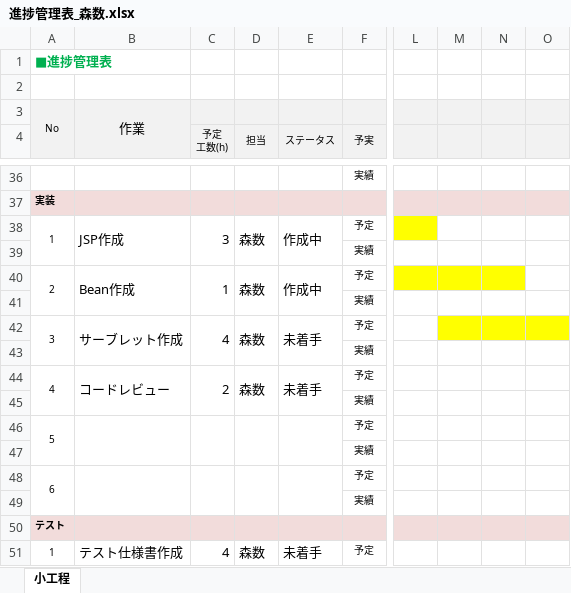
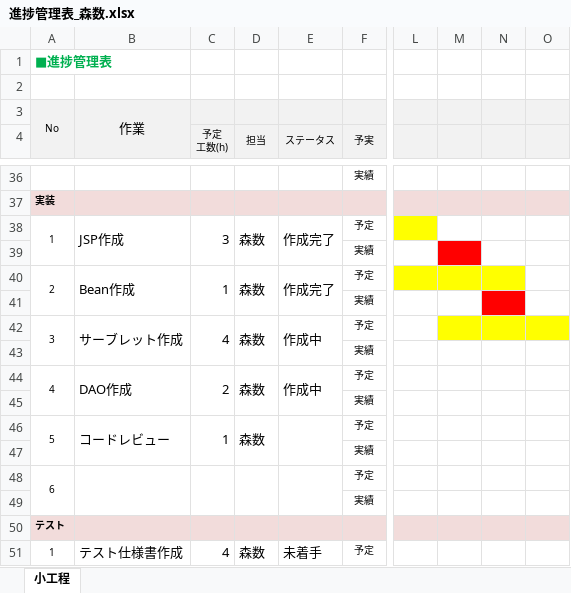
Before and after one commit to comsize-okugawa/MyTaskSystem, an Excel workbook: 進捗管理表/進捗管理表_森数.xlsx, sheet 小工程, drawn as a sheet; only a part is shown, gaps mark what is left out; values as stored, in another font and other column widths than the file's, no borders; the diff names each change by its address in the sheet, - before the commit and + after, or states it on an @@ line.

Commit message:
[日課]進捗管理表_森数

```diff
--- a/進捗管理表/進捗管理表_森数.xlsx (sheet 小工程)
+++ b/進捗管理表/進捗管理表_森数.xlsx (sheet 小工程)
-E38 (ステータス): 作成中
+E38 (ステータス): 作成完了
-M39 fill: none
+M39 fill: #FF0000
-E40 (ステータス): 作成中
+E40 (ステータス): 作成完了
-N41 fill: none
+N41 fill: #FF0000
-E42 (ステータス): 未着手
+E42 (ステータス): 作成中
-B44: コードレビュー
+B44: DAO作成
-E44 (ステータス): 未着手
+E44 (ステータス): 作成中
-B46: (empty)
+B46: コードレビュー
-C46 (予定 工数(h)): (empty)
+C46 (予定 工数(h)): 1
-D46 (担当): (empty)
+D46 (担当): 森数
```
